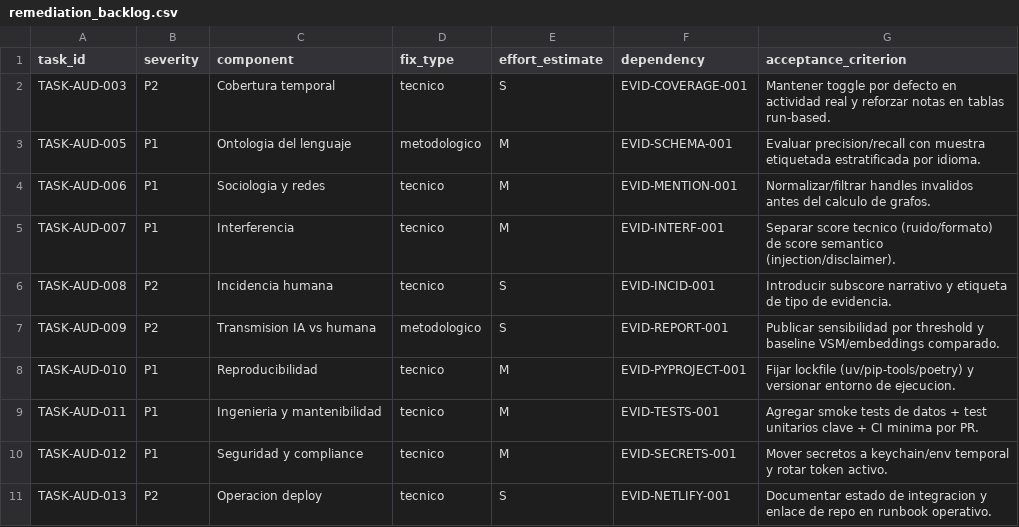
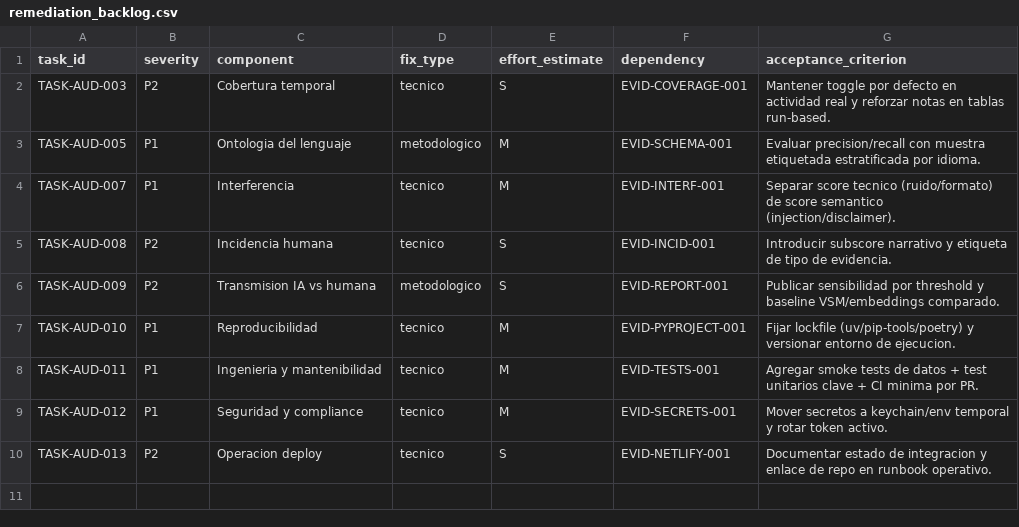
Before and after one commit to SalvatierraPM/moltbook, a CSV file: reports/audit/remediation_backlog.csv, drawn as a sheet; the diff names each change by its address in the sheet, - before the commit and + after, or states it on an @@ line.

Commit message:
audit: mitigate mention graph noise (AUD-006)

```diff
--- a/reports/audit/remediation_backlog.csv
+++ b/reports/audit/remediation_backlog.csv
-row 4: TASK-AUD-006 | P1 | Sociologia y redes | tecnico | M | EVID-MENTION-001 | Normalizar/filtrar handles invalidos antes del calculo de grafos.
```
Also changed, not shown: reports/audit/audit_findings.csv, reports/audit/claim_matrix.csv, 6 other files.
